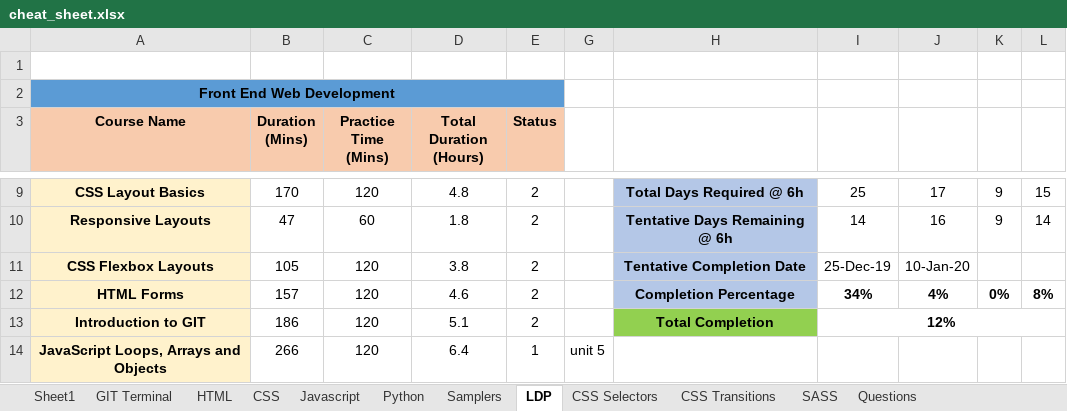
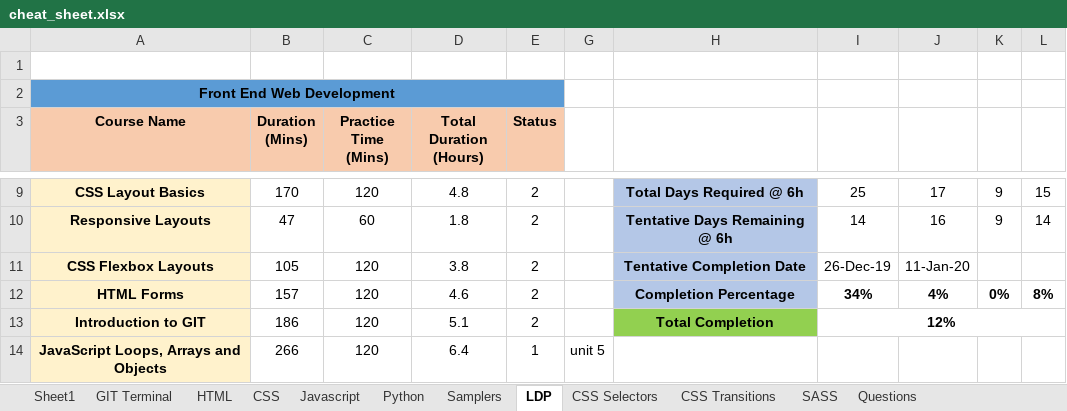
Before and after one commit to eatmydagon/cheat_sheet, an Excel workbook: cheat_sheet.xlsx, sheet LDP, drawn as a sheet; only a part is shown, gaps mark what is left out; values as stored, in another font and other column widths than the file's, no borders; conditional formats not drawn; the diff names each change by its address in the sheet, - before the commit and + after, or states it on an @@ line.

```diff
--- a/cheat_sheet.xlsx (sheet LDP)
+++ b/cheat_sheet.xlsx (sheet LDP)
-I11: 25-Dec-19
+I11: 26-Dec-19
-J11: 10-Jan-20
+J11: 11-Jan-20
```
Also changed, not shown: sheet Javascript.
